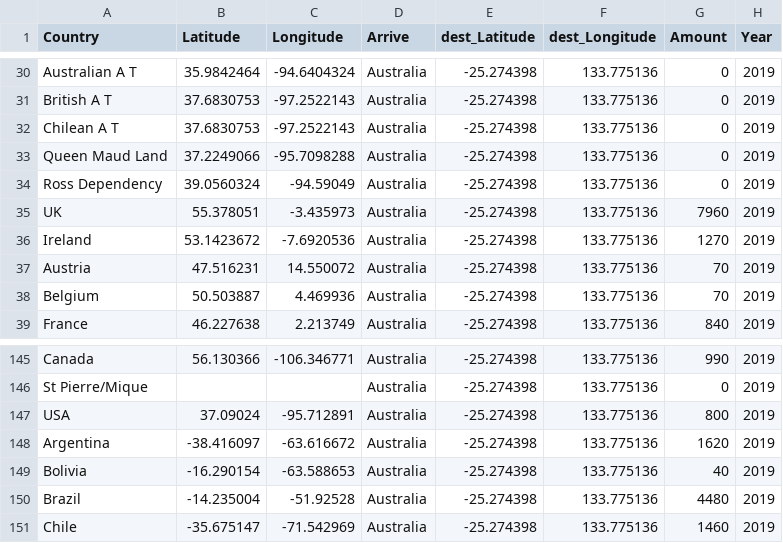
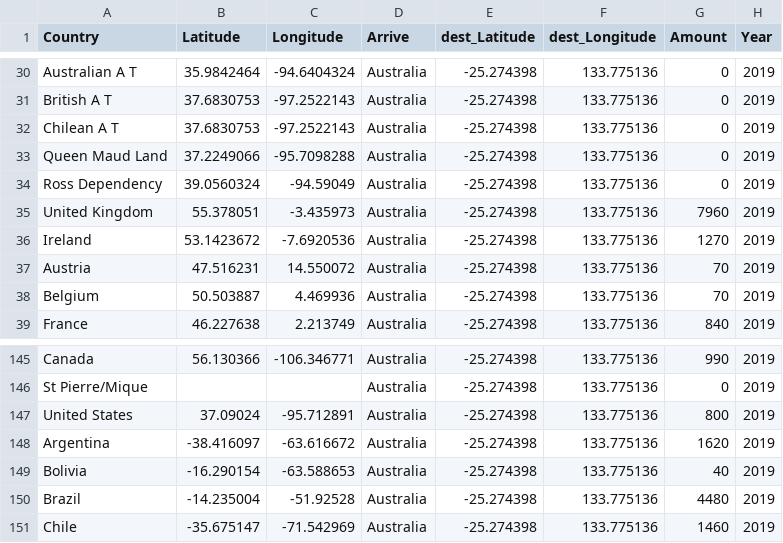
Before and after one commit to xixixixiz/FIT3179, a CSV file: Country_in_2019.csv, drawn as a sheet; only a part is shown, gaps mark what is left out.

Commit message:
Update Country_in_2019.csv

```diff
--- a/Country_in_2019.csv
+++ b/Country_in_2019.csv
@@ -34,3 +34,3 @@ Queen Maud Land,37.2249066,-95.7098288,Australia,-25.274398,133.775136,0,2019
 Ross Dependency,39.0560324,-94.59049,Australia,-25.274398,133.775136,0,2019
-UK,55.378051,-3.435973,Australia,-25.274398,133.775136,7960,2019
+United Kingdom,55.378051,-3.435973,Australia,-25.274398,133.775136,7960,2019
 Ireland,53.1423672,-7.6920536,Australia,-25.274398,133.775136,1270,2019
@@ -146,3 +146,3 @@ Canada,56.130366,-106.346771,Australia,-25.274398,133.775136,990,2019
 St Pierre/Mique,,,Australia,-25.274398,133.775136,0,2019
-USA,37.09024,-95.712891,Australia,-25.274398,133.775136,800,2019
+United States,37.09024,-95.712891,Australia,-25.274398,133.775136,800,2019
 Argentina,-38.416097,-63.616672,Australia,-25.274398,133.775136,1620,2019
```
